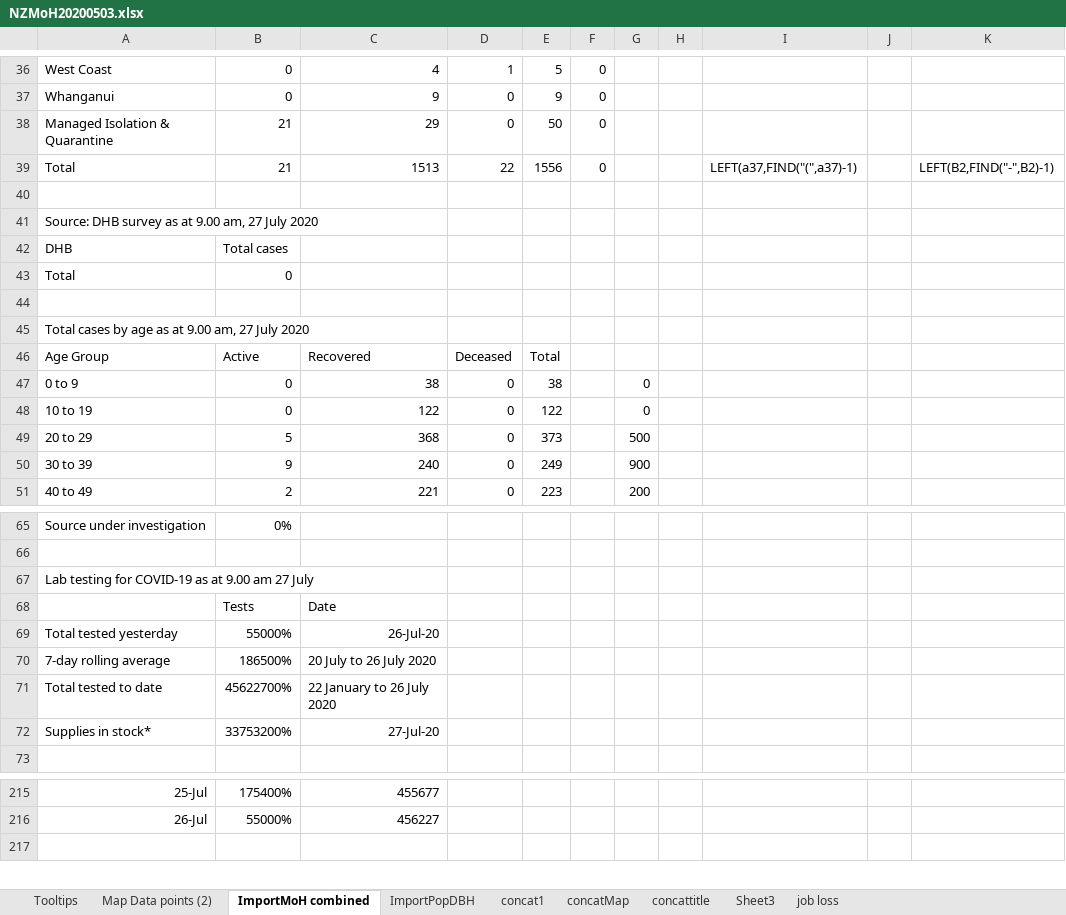
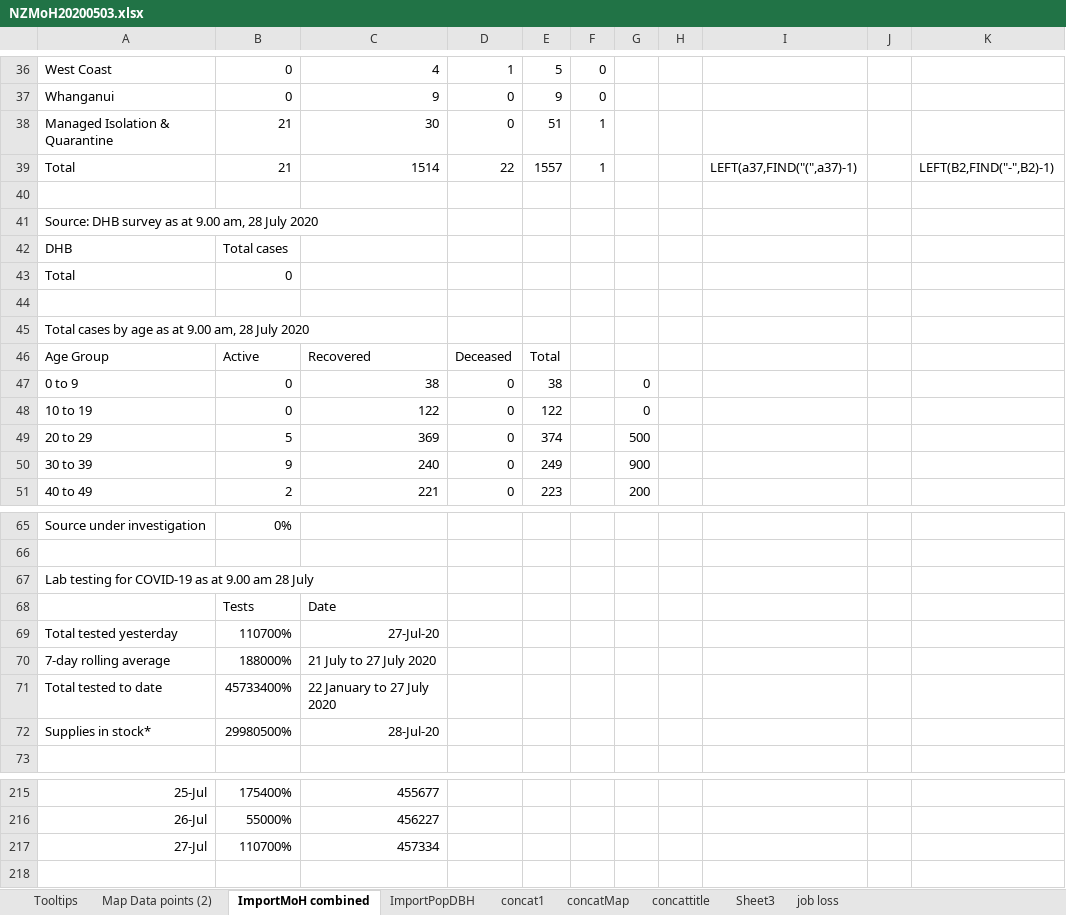
Before and after one commit to drakemax/TestGraphPage, an Excel workbook: NZMoH20200503.xlsx, sheet ImportMoH combined, drawn as a sheet; only a part is shown, gaps mark what is left out; values as stored, in another font and other column widths than the file's, no borders; the diff covers the shown part only; the diff names each change by its address in the sheet, - before the commit and + after, or states it on an @@ line.

```diff
--- a/NZMoH20200503.xlsx (sheet ImportMoH combined)
+++ b/NZMoH20200503.xlsx (sheet ImportMoH combined)
-C38: 29
+C38: 30
-E38: 50
+E38: 51
-F38:F39: 0
+F38:F39: 1
-C39: 1513
+C39: 1514
-E39: 1556
+E39: 1557
-A41: …9.00 am, 27 July 2020
+A41: …9.00 am, 28 July 2020
-A45: …9.00 am, 27 July 2020
+A45: …9.00 am, 28 July 2020
-C49: 368
+C49: 369
-E49: 373
+E49: 374
-A67: …9.00 am 27 July
+A67: …9.00 am 28 July
-B69: 55000%
+B69: 110700%
-C69: 26-Jul-20
+C69: 27-Jul-20
-B70: 186500%
+B70: 188000%
-C70: 20 July to 26 July 2020
+C70: 21 July to 27 July 2020
-B71: 45622700%
+B71: 45733400%
-C71: 22 January to 26 July 2020
+C71: 22 January to 27 July 2020
-B72: 33753200%
+B72: 29980500%
-C72: 27-Jul-20
+C72: 28-Jul-20
+row 217: 27-Jul | 110700% | 457334
```
Also changed, not shown: 10 edited cells elsewhere in this sheet, sheet Map Data points (2), 1 other file.
